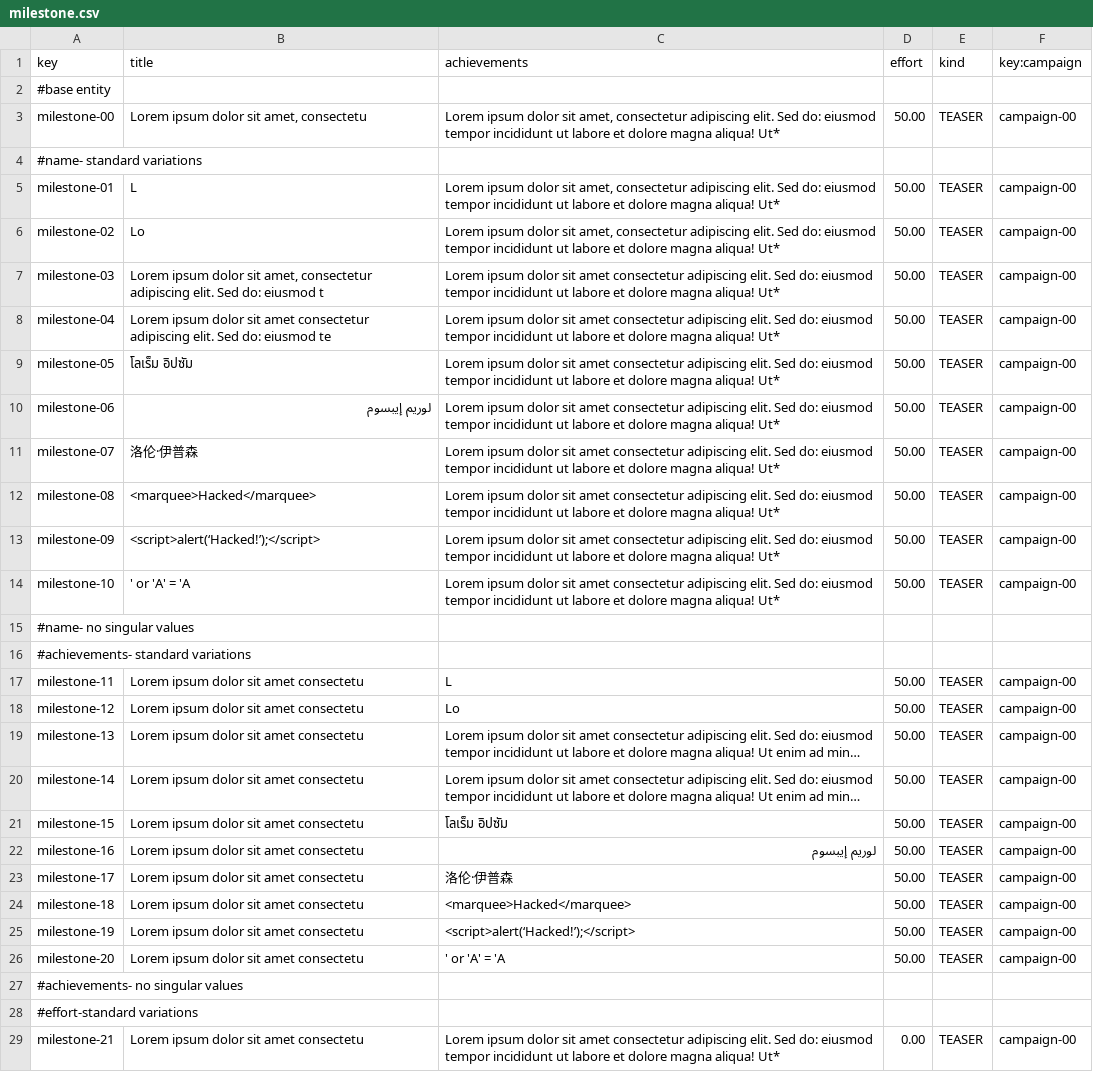
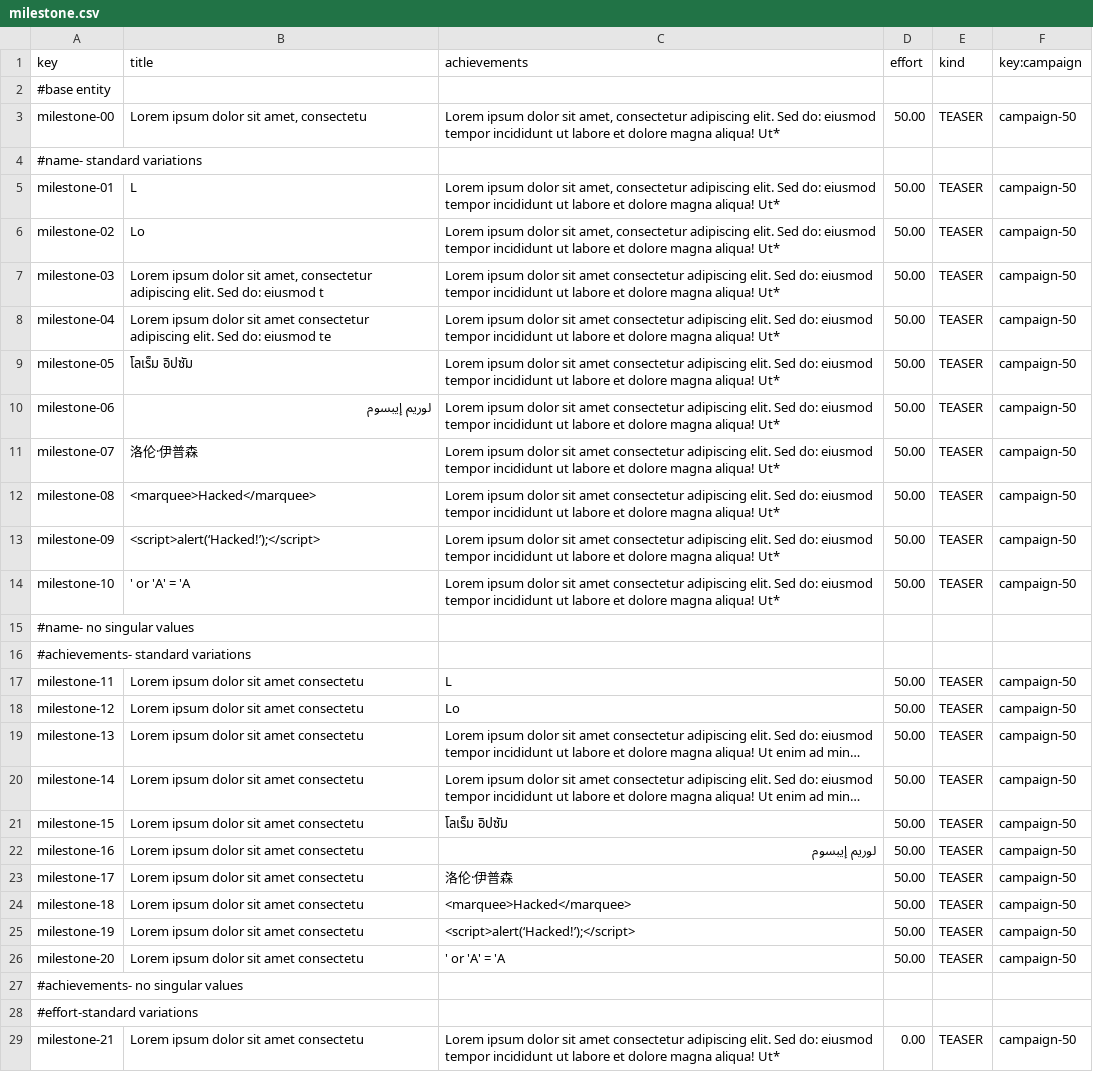
Before and after one commit to AngSanRui/Acme-Starters-B, a CSV file: src/main/resources/WEB-INF/data/sample/batch-01/milestone.csv, drawn as a sheet; only a part is shown; long unchanged cells end in …; the diff covers the shown part only; the diff names each change by its address in the sheet, - before the commit and + after, or states it on an @@ line.

```diff
--- a/src/main/resources/WEB-INF/data/sample/batch-01/milestone.csv
+++ b/src/main/resources/WEB-INF/data/sample/batch-01/milestone.csv
-F3 (key:campaign): campaign-00
+F3 (key:campaign): campaign-50
-F5:F14 (key:campaign): campaign-00
+F5:F14 (key:campaign): campaign-50
-F17:F26 (key:campaign): campaign-00
+F17:F26 (key:campaign): campaign-50
-F29 (key:campaign): campaign-00
+F29 (key:campaign): campaign-50
```
Also changed, not shown: 5 edited cells elsewhere in this file, src/main/resources/WEB-INF/data/sample/batch-01/campaign.csv.
